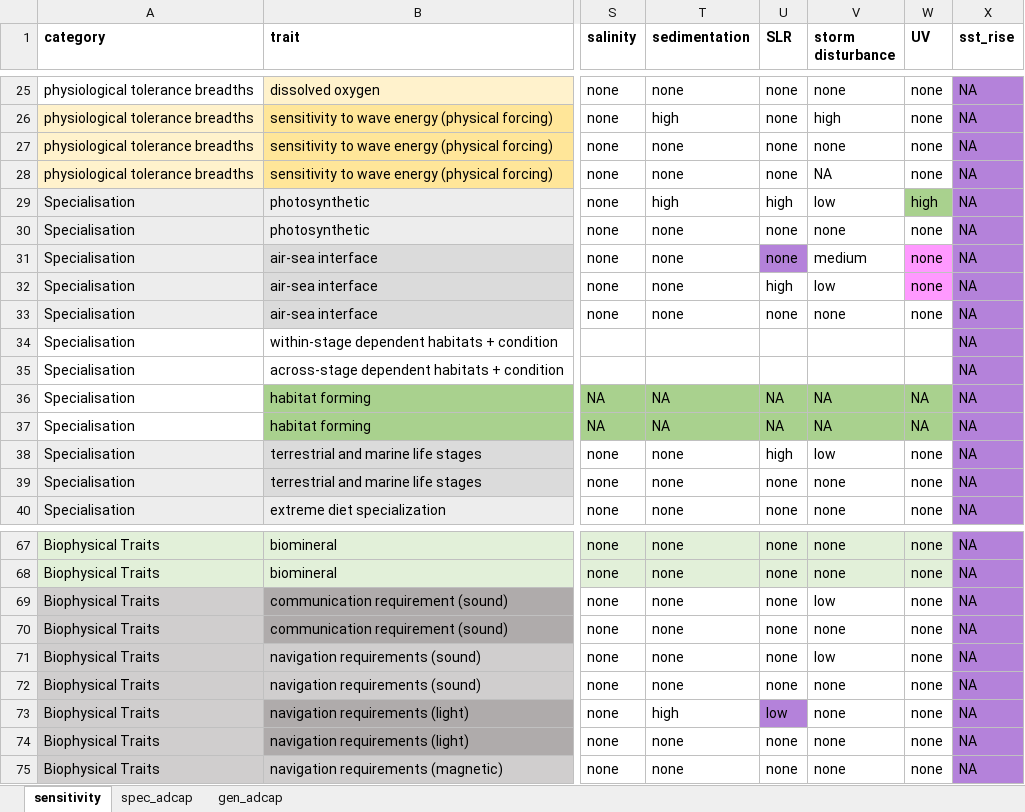
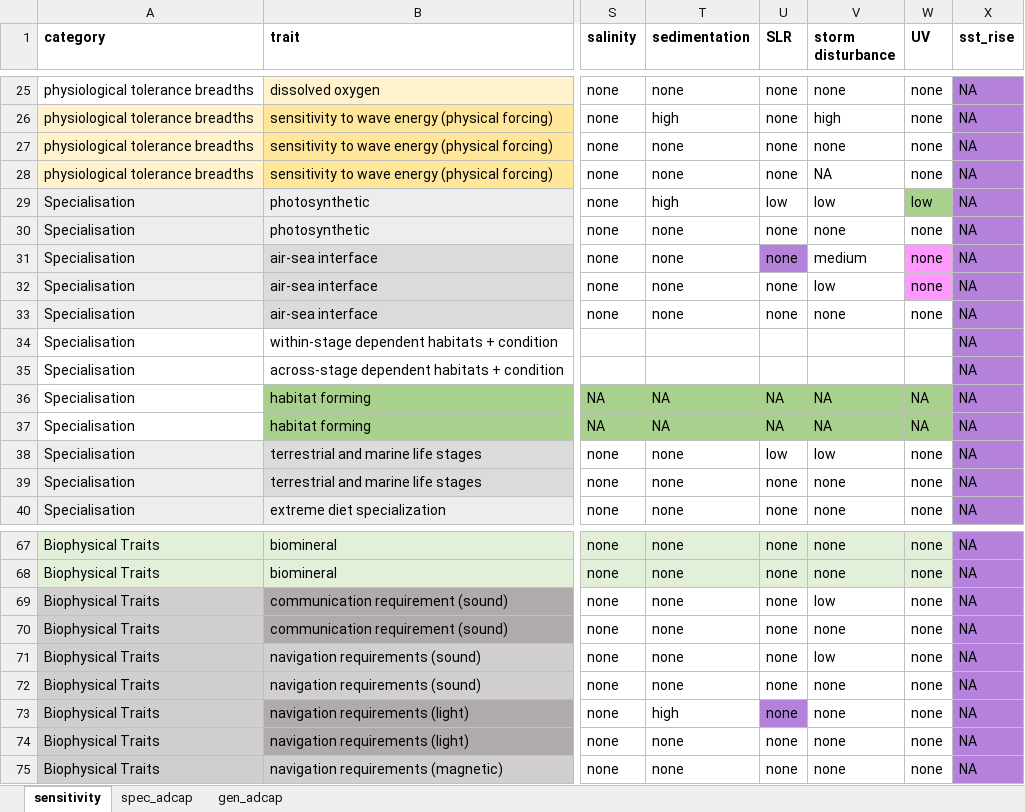
Before and after one commit to mapping-marine-spp-vuln/spp_vuln_framework, an Excel workbook: _raw_data/xlsx/stressors_traits_scored.xlsx, sheet sensitivity, drawn as a sheet; only a part is shown, gaps mark what is left out; values as stored, in another font and other column widths than the file's, no borders; the diff names each change by its address in the sheet, - before the commit and + after, or states it on an @@ line.

Commit message:
updated stressor scoring for UV and SLR

```diff
--- a/_raw_data/xlsx/stressors_traits_scored.xlsx (sheet sensitivity)
+++ b/_raw_data/xlsx/stressors_traits_scored.xlsx (sheet sensitivity)
-U29 (SLR): high
+U29 (SLR): low
-W29 (UV): high
+W29 (UV): low
-U32 (SLR): high
+U32 (SLR): none
-U38 (SLR): high
+U38 (SLR): low
-U73 (SLR): low
+U73 (SLR): none
```
